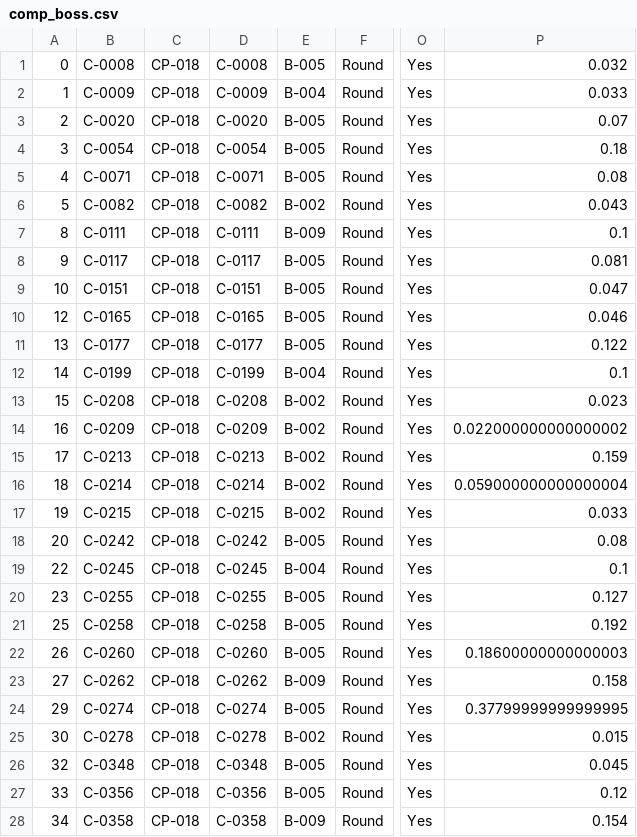
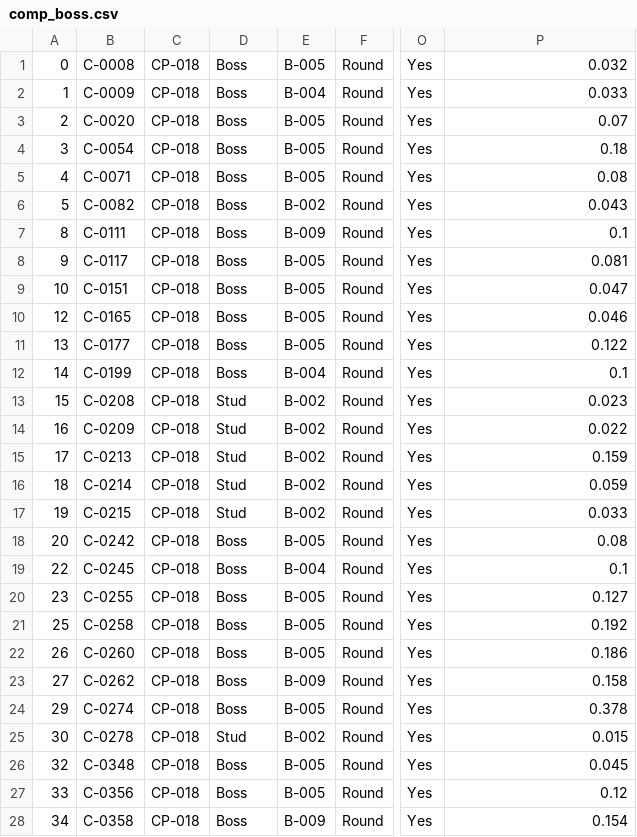
Before and after one commit to JoseRFJuniorLLMs/BoaVistaBatch, a CSV file: src/main/resources/comp_boss.csv, drawn as a sheet; only a part is shown, gaps mark what is left out; the diff covers the shown part only; the diff names each change by its address in the sheet, - before the commit and + after, or states it on an @@ line.

Commit message:
update CompBoss

```diff
--- a/src/main/resources/comp_boss.csv
+++ b/src/main/resources/comp_boss.csv
-D1: C-0008
+D1: Boss
-D2: C-0009
+D2: Boss
-D3: C-0020
+D3: Boss
-D4: C-0054
+D4: Boss
-D5: C-0071
+D5: Boss
-D6: C-0082
+D6: Boss
-D7: C-0111
+D7: Boss
-D8: C-0117
+D8: Boss
-D9: C-0151
+D9: Boss
-D10: C-0165
+D10: Boss
-D11: C-0177
+D11: Boss
-D12: C-0199
+D12: Boss
-D13: C-0208
+D13: Stud
-D14: C-0209
+D14: Stud
-P14: 0.022000000000000002
+P14: 0.022
-D15: C-0213
+D15: Stud
-D16: C-0214
+D16: Stud
-P16: 0.059000000000000004
+P16: 0.059
-D17: C-0215
+D17: Stud
-D18: C-0242
+D18: Boss
-D19: C-0245
+D19: Boss
-D20: C-0255
+D20: Boss
-D21: C-0258
+D21: Boss
-D22: C-0260
+D22: Boss
-P22: 0.18600000000000003
+P22: 0.186
-D23: C-0262
+D23: Boss
-D24: C-0274
+D24: Boss
-P24: 0.37799999999999995
+P24: 0.378
-D25: C-0278
+D25: Stud
-D26: C-0348
+D26: Boss
-D27: C-0356
+D27: Boss
-D28: C-0358
+D28: Boss
```
Also changed, not shown: 120 edited cells elsewhere in this file, 10 other files.
